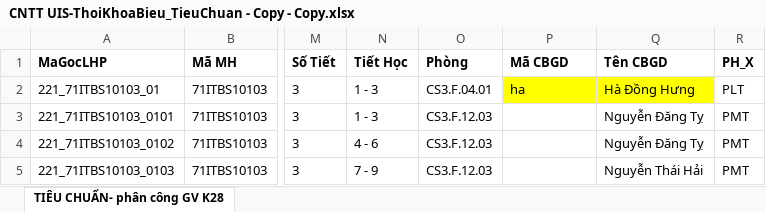
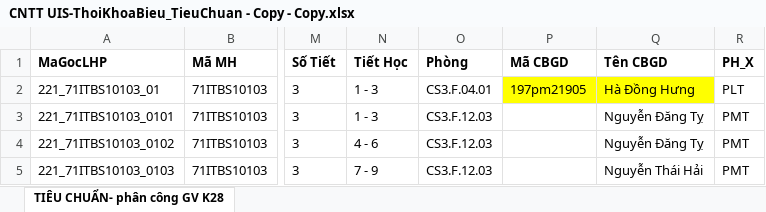
Before and after one commit to DuyNguyenOnTheMic/TeachingAssignmentManagement, an Excel workbook: TeachingAssignmentManagement/Uploads/CNTT UIS-ThoiKhoaBieu_TieuChuan - Copy - Copy.xlsx, sheet TIÊU CHUẨN- phân công GV K28, drawn as a sheet; only a part is shown, gaps mark what is left out; values as stored, in another font and other column widths than the file's, no borders; conditional formats not drawn; the diff names each change by its address in the sheet, - before the commit and + after, or states it on an @@ line.

```diff
--- a/TeachingAssignmentManagement/Uploads/CNTT UIS-ThoiKhoaBieu_TieuChuan - Copy - Copy.xlsx (sheet TIÊU CHUẨN- phân công GV K28)
+++ b/TeachingAssignmentManagement/Uploads/CNTT UIS-ThoiKhoaBieu_TieuChuan - Copy - Copy.xlsx (sheet TIÊU CHUẨN- phân công GV K28)
-P2 (Mã CBGD): ha
+P2 (Mã CBGD): 197pm21905
```
Also changed, not shown: 1 other file.
